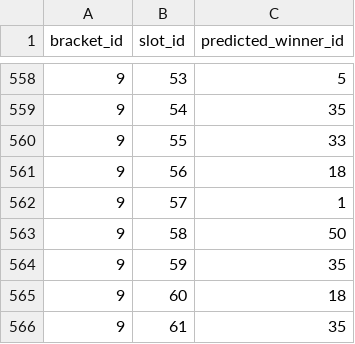
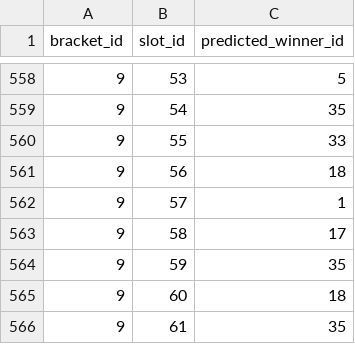
Before and after one commit to Henry-Snowdon/march-madness-simulator, a CSV file: data/picks.csv, drawn as a sheet; only a part is shown, gaps mark what is left out.

Commit message:
Update picks and predictions from corrected database

```diff
--- a/data/picks.csv
+++ b/data/picks.csv
@@ -562,3 +562,3 @@ bracket_id,slot_id,predicted_winner_id
 9,57,1
-9,58,50
+9,58,17
 9,59,35
```
Also changed, not shown: data/predictions.csv, data_e8/predictions.csv, 1 other file.
